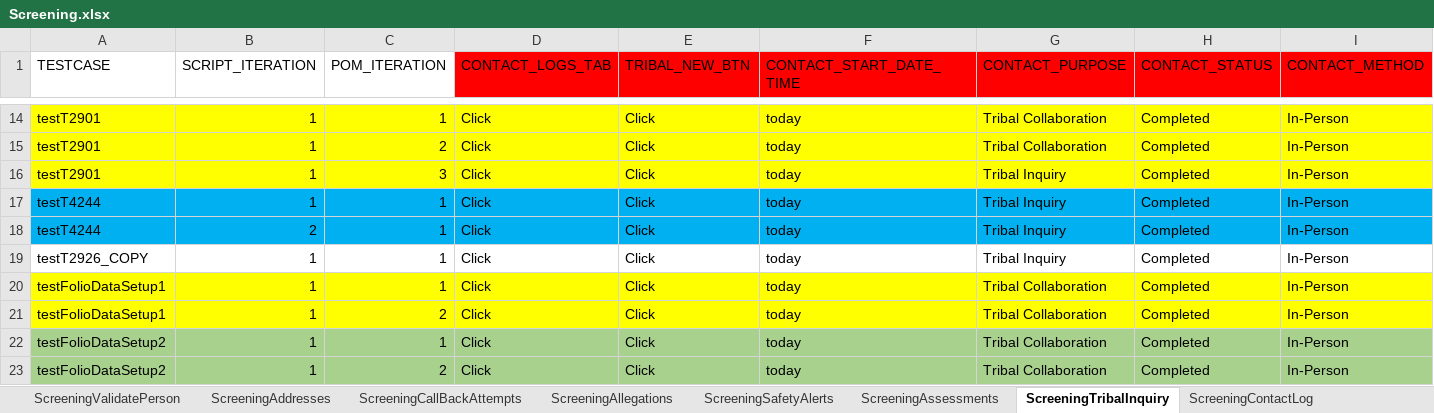
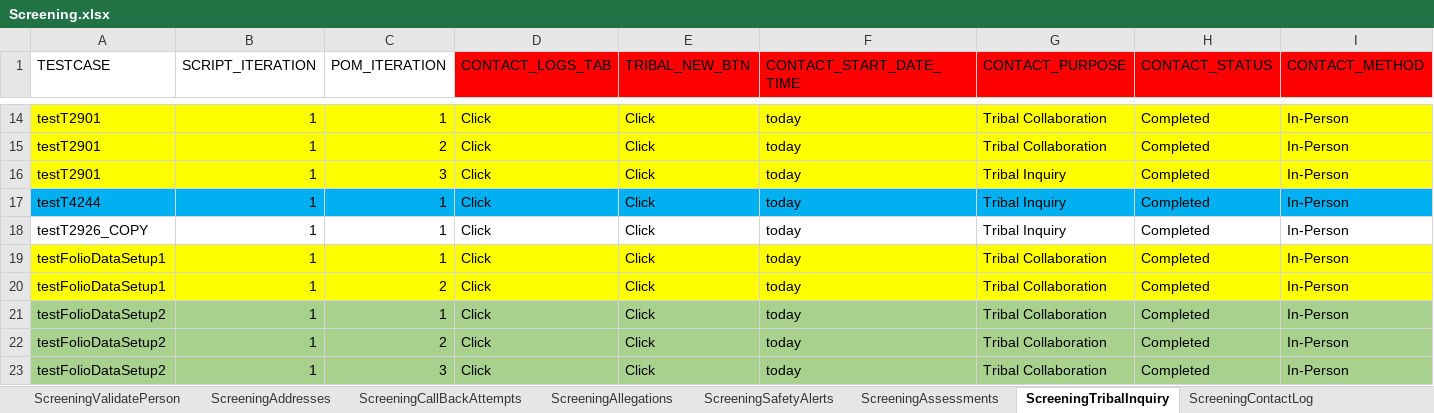
Before and after one commit to priya-singh4/POMExcelData, an Excel workbook: Screening.xlsx, sheet ScreeningTribalInquiry, drawn as a sheet; only a part is shown, gaps mark what is left out; the shorter side is filled out with more unchanged rows; values as stored, in another font and other column widths than the file's, no borders; rows hold the shown columns only; the diff names each change by its address in the sheet, - before the commit and + after, or states it on an @@ line.

```diff
--- a/Screening.xlsx (sheet ScreeningTribalInquiry)
+++ b/Screening.xlsx (sheet ScreeningTribalInquiry)
-row 18: testT4244 | 2 | 1 | Click | Click | today | Tribal Inquiry | Completed | In-Person
```
Also changed, not shown: sheet ScreeningDetails, sheet ScreeningPersons, sheet ScreeningContactLog, sheet ScreeningAddresses, sheet ScreeningCallBackAttempts, sheet ScreeningValidatePerson, 5 more sheets, Folio.xlsx.
